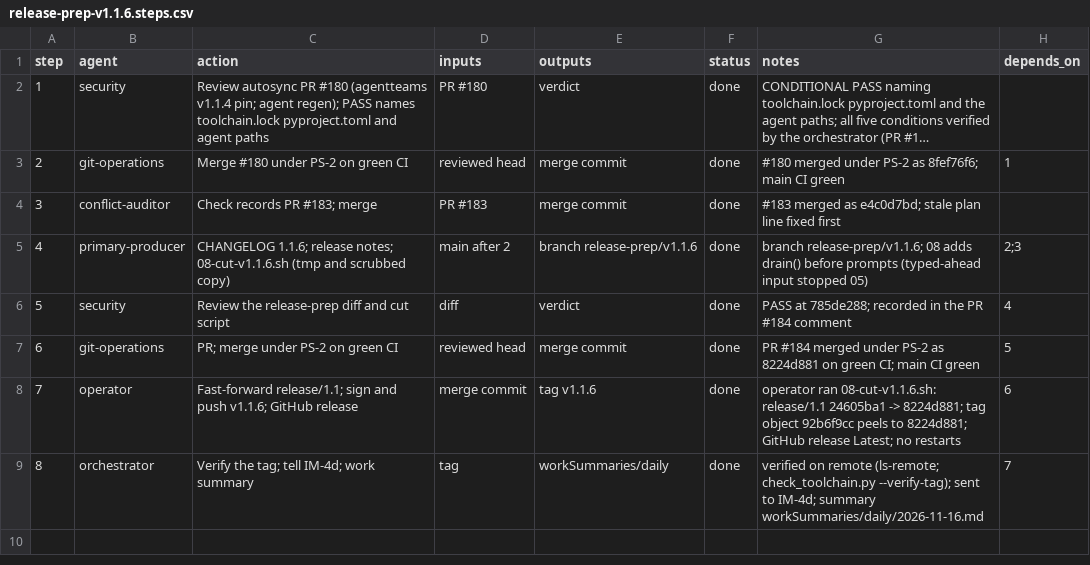
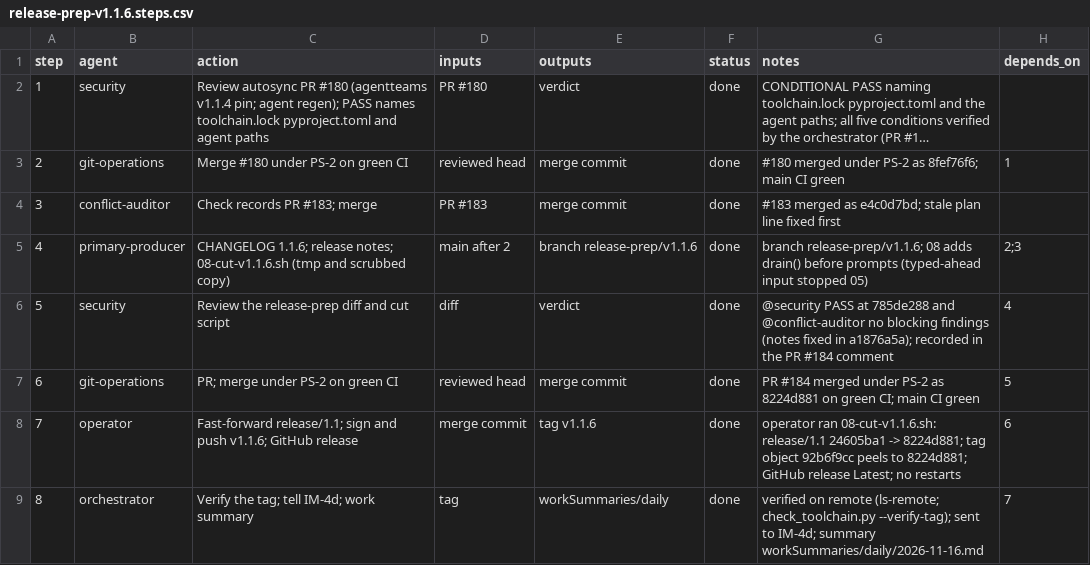
Before and after one commit to jlcatonjr/researchteam, a CSV file: references/plans/release-prep-v1.1.6.steps.csv, drawn as a sheet; long unchanged cells end in ….

```diff
--- a/references/plans/release-prep-v1.1.6.steps.csv
+++ b/references/plans/release-prep-v1.1.6.steps.csv
@@ -5,3 +5,3 @@ step,agent,action,inputs,outputs,status,notes,depends_on
 4,primary-producer,CHANGELOG 1.1.6; release notes; 08-cut-v1.1.6.sh (tmp and scrubbed copy),main after 2,branch release-prep/v1.1.6,done,branch release-prep/v1.1.6; 08 adds drain() before prompts (typed-ahead input stopped 05),2;3
-5,security,Review the release-prep diff and cut script,diff,verdict,done,PASS at 785de288; recorded in the PR #184 comment,4
+5,security,Review the release-prep diff and cut script,diff,verdict,done,@security PASS at 785de288 and @conflict-auditor no blocking findings (notes fixed in a1876a5a); recorded in the PR #184 comment,4
 6,git-operations,PR; merge under PS-2 on green CI,reviewed head,merge commit,done,PR #184 merged under PS-2 as 8224d881 on green CI; main CI green,5
```
Also changed, not shown: 2 other files.
